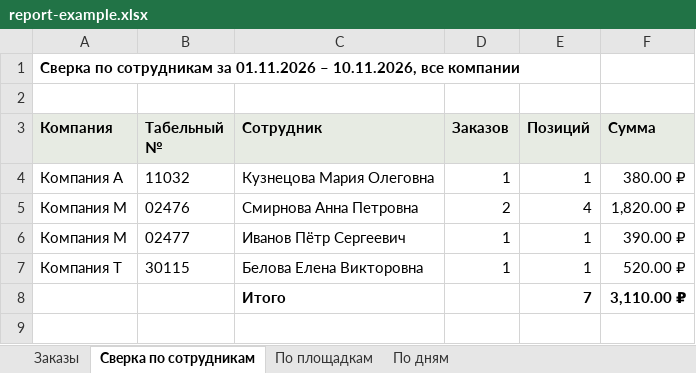
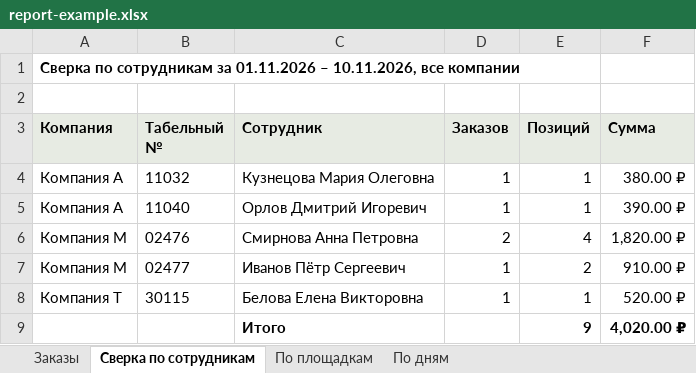
Before and after one commit to ysddev/ysdprojects, an Excel workbook: clients/vmesto-resto/report-example.xlsx, sheet Сверка по сотрудникам, drawn as a sheet; values as stored, in another font and other column widths than the file's, no borders; addresses are those after the commit; the diff names each change by its address in the sheet, - before the commit and + after, or states it on an @@ line.

```diff
--- a/clients/vmesto-resto/report-example.xlsx (sheet Сверка по сотрудникам)
+++ b/clients/vmesto-resto/report-example.xlsx (sheet Сверка по сотрудникам)
+row 5: Компания А | 11040 | Орлов Дмитрий Игоревич | 1 | 1 | 390.00 ₽
-E7 (Позиций): 1
+E7 (Позиций): 2
-F7 (Сумма): 390.00 ₽
+F7 (Сумма): 910.00 ₽
-E9 (Позиций): 7
+E9 (Позиций): 9
-F9 (Сумма): 3,110.00 ₽
+F9 (Сумма): 4,020.00 ₽
```
Also changed, not shown: sheet Заказы, sheet По площадкам, sheet По дням, 45 other files.
